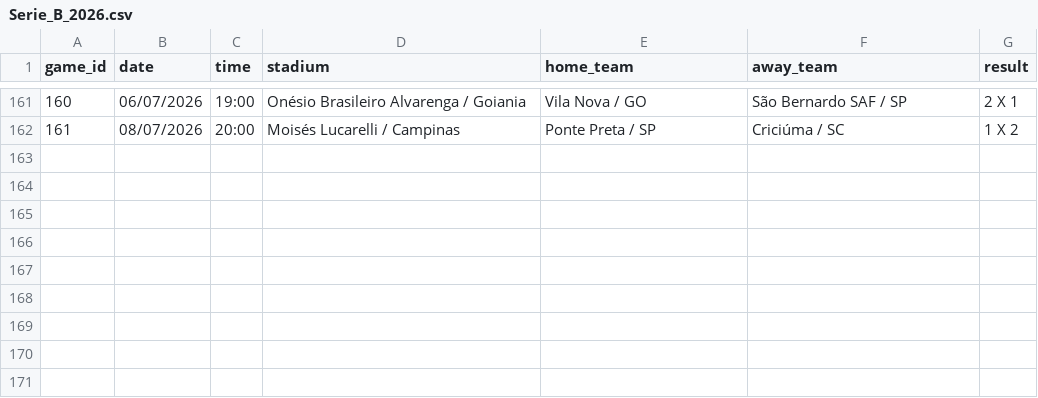
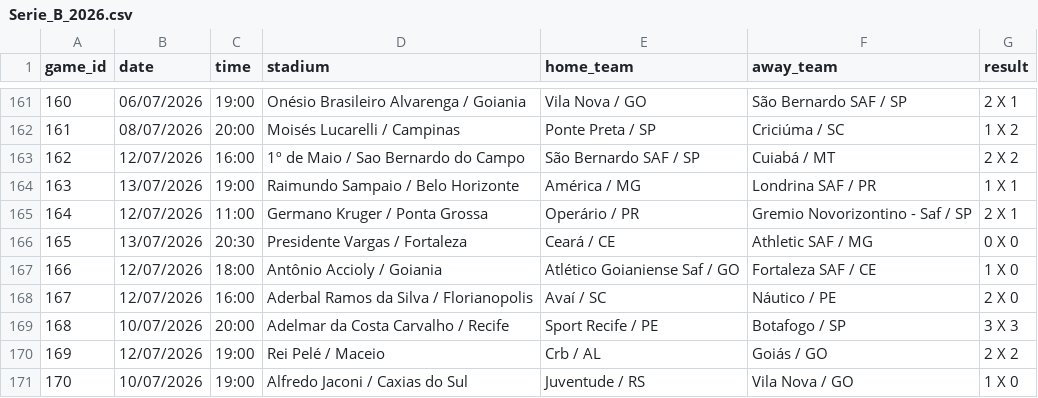
Before and after one commit to IgorMichels/campo-aberto, a CSV file: data/raw/brazil/cbf/Serie_B_2026.csv, drawn as a sheet; only a part is shown, gaps mark what is left out.

```diff
--- a/data/raw/brazil/cbf/Serie_B_2026.csv
+++ b/data/raw/brazil/cbf/Serie_B_2026.csv
@@ -162 +162,10 @@ game_id,date,time,stadium,home_team,away_team,result
 161,08/07/2026,20:00,Moisés Lucarelli / Campinas,Ponte Preta / SP,Criciúma / SC,1 X 2
+162,12/07/2026,16:00,1º de Maio / Sao Bernardo do Campo,São Bernardo SAF / SP,Cuiabá / MT,2 X 2
+163,13/07/2026,19:00,Raimundo Sampaio / Belo Horizonte,América / MG,Londrina SAF / PR,1 X 1
+164,12/07/2026,11:00,Germano Kruger / Ponta Grossa,Operário / PR,Gremio Novorizontino - Saf / SP,2 X 1
+165,13/07/2026,20:30,Presidente Vargas / Fortaleza,Ceará / CE,Athletic SAF / MG,0 X 0
+166,12/07/2026,18:00,Antônio Accioly / Goiania,Atlético Goianiense Saf / GO,Fortaleza SAF / CE,1 X 0
+167,12/07/2026,16:00,Aderbal Ramos da Silva / Florianopolis,Avaí / SC,Náutico / PE,2 X 0
+168,10/07/2026,20:00,Adelmar da Costa Carvalho / Recife,Sport Recife / PE,Botafogo / SP,3 X 3
+169,12/07/2026,19:00,Rei Pelé / Maceio,Crb / AL,Goiás / GO,2 X 2
+170,10/07/2026,19:00,Alfredo Jaconi / Caxias do Sul,Juventude / RS,Vila Nova / GO,1 X 0
```
Also changed, not shown: data/raw/brazil/espn/Serie_B_2026.csv, 4 other files.
